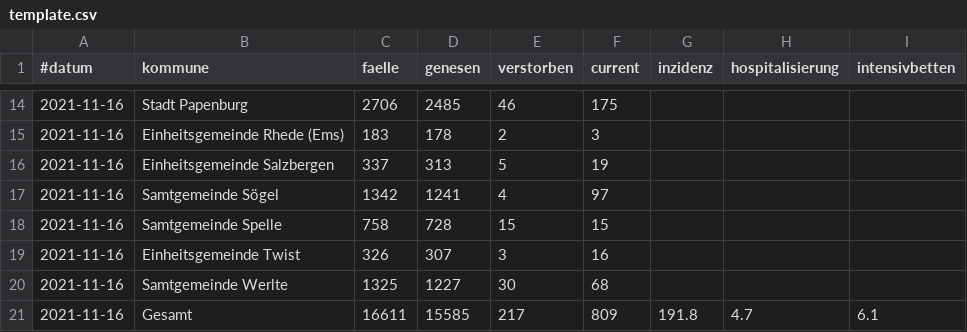
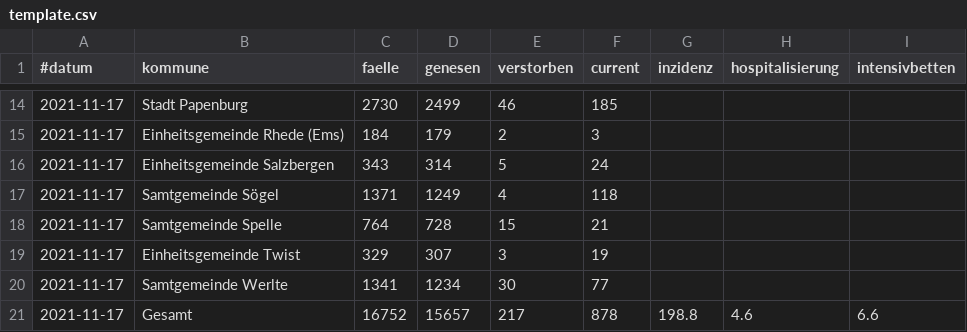
Before and after one commit to quatzli/quatzli.github.io, a CSV file: corona/template.csv, drawn as a sheet; only a part is shown, gaps mark what is left out; the diff covers the shown part only.

```diff
--- a/corona/template.csv
+++ b/corona/template.csv
@@ -14,8 +14,8 @@
-2021-11-16,Stadt Papenburg,2706,2485,46,175
-2021-11-16,Einheitsgemeinde Rhede (Ems),183,178,2,3
-2021-11-16,Einheitsgemeinde Salzbergen,337,313,5,19
-2021-11-16,Samtgemeinde Sögel,1342,1241,4,97
-2021-11-16,Samtgemeinde Spelle,758,728,15,15
-2021-11-16,Einheitsgemeinde Twist,326,307,3,16
-2021-11-16,Samtgemeinde Werlte,1325,1227,30,68
-2021-11-16,Gesamt,16611,15585,217,809,191.8,4.7,6.1
+2021-11-17,Stadt Papenburg,2730,2499,46,185
+2021-11-17,Einheitsgemeinde Rhede (Ems),184,179,2,3
+2021-11-17,Einheitsgemeinde Salzbergen,343,314,5,24
+2021-11-17,Samtgemeinde Sögel,1371,1249,4,118
+2021-11-17,Samtgemeinde Spelle,764,728,15,21
+2021-11-17,Einheitsgemeinde Twist,329,307,3,19
+2021-11-17,Samtgemeinde Werlte,1341,1234,30,77
+2021-11-17,Gesamt,16752,15657,217,878,198.8,4.6,6.6
```
Also changed, not shown: 43 edited cells elsewhere in this file, corona/zahlen_emsland_from_2021-11-11.csv.
